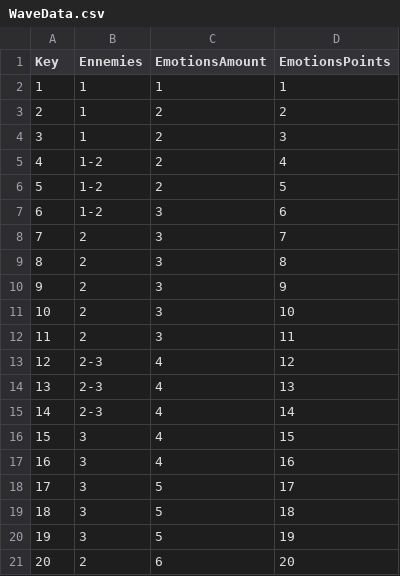
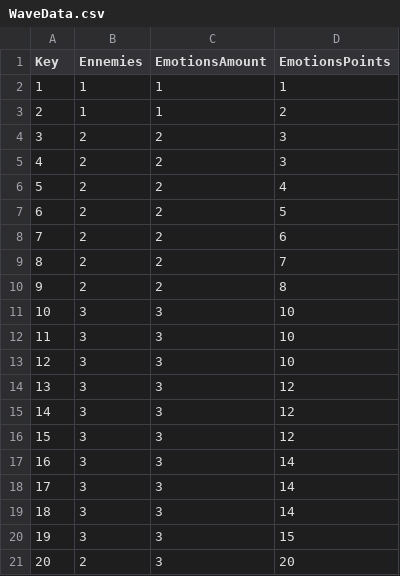
Before and after one commit to XavierClavel/GGJ2024, a CSV file: Assets/Data/WaveData.csv, drawn as a sheet.

```diff
--- a/Assets/Data/WaveData.csv
+++ b/Assets/Data/WaveData.csv
@@ -2,20 +2,20 @@ Key;Ennemies;EmotionsAmount;EmotionsPoints
 1;1;1;1
-2;1;2;2
-3;1;2;3
-4;1-2;2;4
-5;1-2;2;5
-6;1-2;3;6
-7;2;3;7
-8;2;3;8
-9;2;3;9
-10;2;3;10
-11;2;3;11
-12;2-3;4;12
-13;2-3;4;13
-14;2-3;4;14
-15;3;4;15
-16;3;4;16
-17;3;5;17
-18;3;5;18
-19;3;5;19
-20;2;6;20
+2;1;1;2
+3;2;2;3
+4;2;2;3
+5;2;2;4
+6;2;2;5
+7;2;2;6
+8;2;2;7
+9;2;2;8
+10;3;3;10
+11;3;3;10
+12;3;3;10
+13;3;3;12
+14;3;3;12
+15;3;3;12
+16;3;3;14
+17;3;3;14
+18;3;3;14
+19;3;3;15
+20;2;3;20
```
Also changed, not shown: 35 other files.
